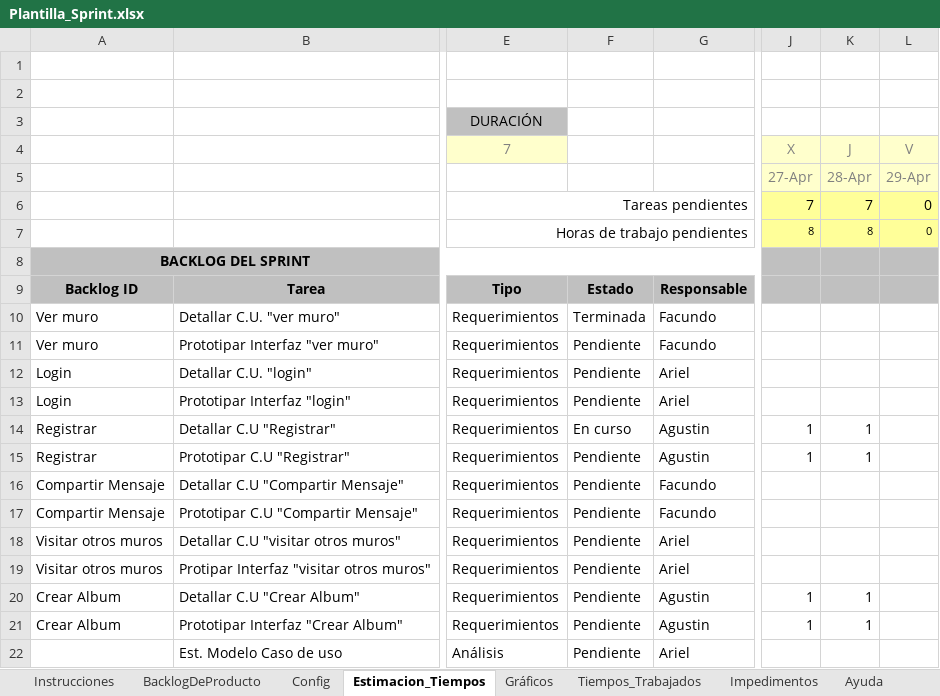
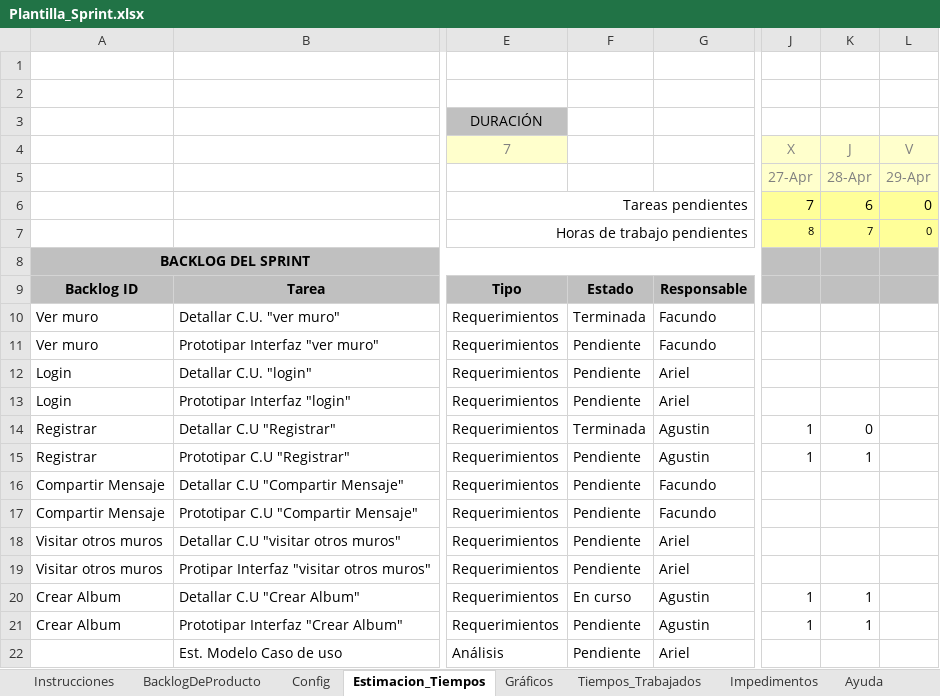
Before and after one commit to fabiancontigliani/um2016grupo3, an Excel workbook: Plantilla_Sprint.xlsx, sheet Estimacion_Tiempos, drawn as a sheet; only a part is shown, gaps mark what is left out; values as stored, in another font and other column widths than the file's, no borders; conditional formats not drawn; the diff names each change by its address in the sheet, - before the commit and + after, or states it on an @@ line.

Commit message:
Creación y Finalización Caso de Uso Registro
Creación y finalización del caso de uso Registro. Actualización de
formato a docx. Actualización de plantilla Sprint.

```diff
--- a/Plantilla_Sprint.xlsx (sheet Estimacion_Tiempos)
+++ b/Plantilla_Sprint.xlsx (sheet Estimacion_Tiempos)
-K6 (J): 7
+K6 (J): 6
-K7 (J): 8
+K7 (J): 7
-F14: En curso
+F14: Terminada
-K14 (J): 1
+K14 (J): 0
-F20: Pendiente
+F20: En curso
```
Also changed, not shown: sheet Gráficos, charts or pictures, 2 other files.
